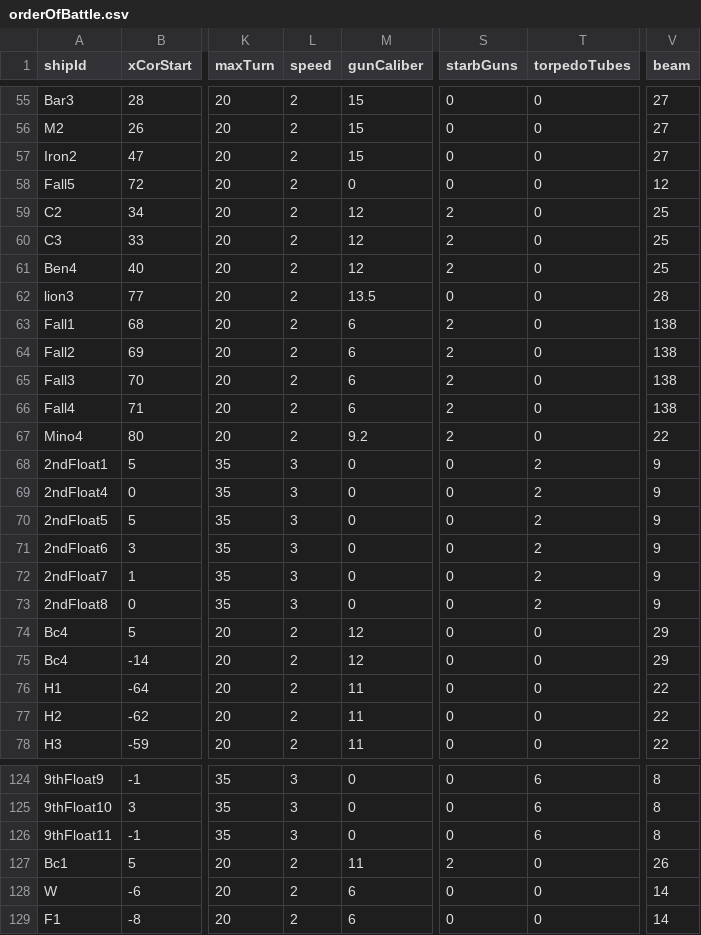
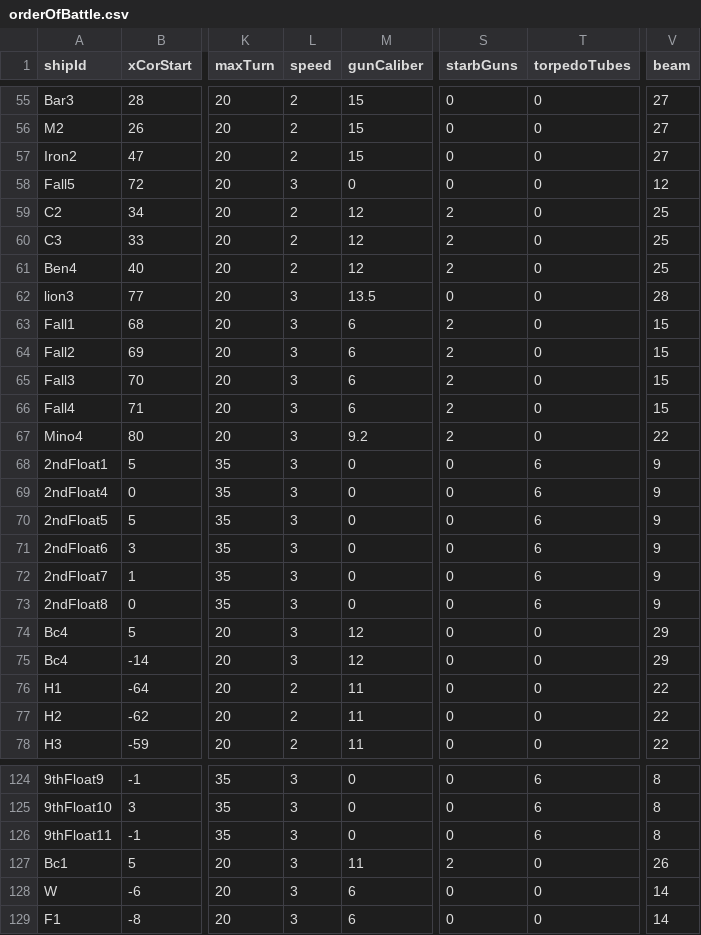
Before and after one commit to RileyJamesPatterson/jutlandCode, a CSV file: orderOfBattle.csv, drawn as a sheet; only a part is shown, gaps mark what is left out; the diff covers the shown part only; the diff names each change by its address in the sheet, - before the commit and + after, or states it on an @@ line.

```diff
--- a/orderOfBattle.csv
+++ b/orderOfBattle.csv
-L58 (speed): 2
+L58 (speed): 3
-L62:L67 (speed): 2
+L62:L67 (speed): 3
-V63:V66 (beam): 138
+V63:V66 (beam): 15
-T68:T73 (torpedoTubes): 2
+T68:T73 (torpedoTubes): 6
-L74:L75 (speed): 2
+L74:L75 (speed): 3
-L127:L129 (speed): 2
+L127:L129 (speed): 3
```
Also changed, not shown: 23 edited cells elsewhere in this file, 2 other files.
